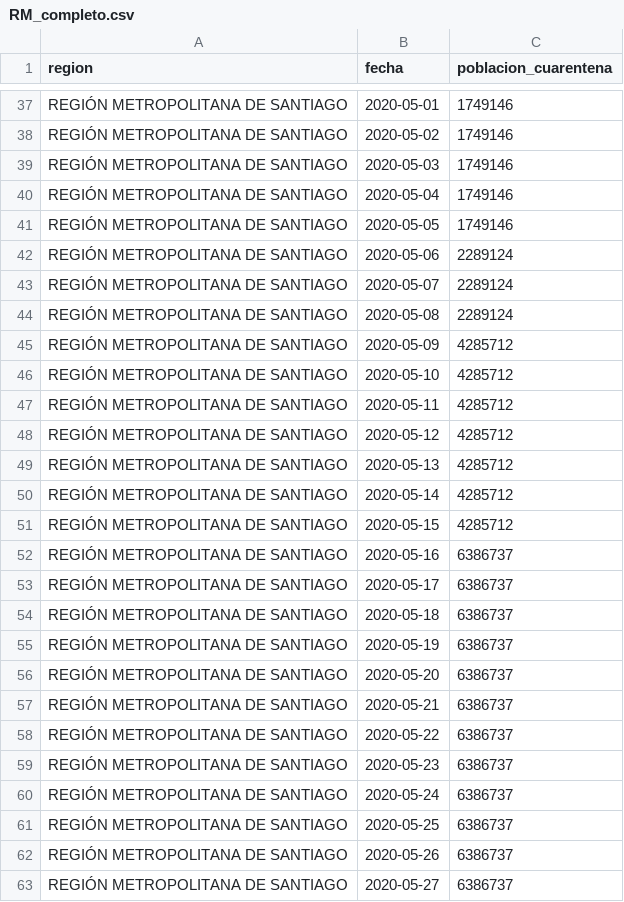
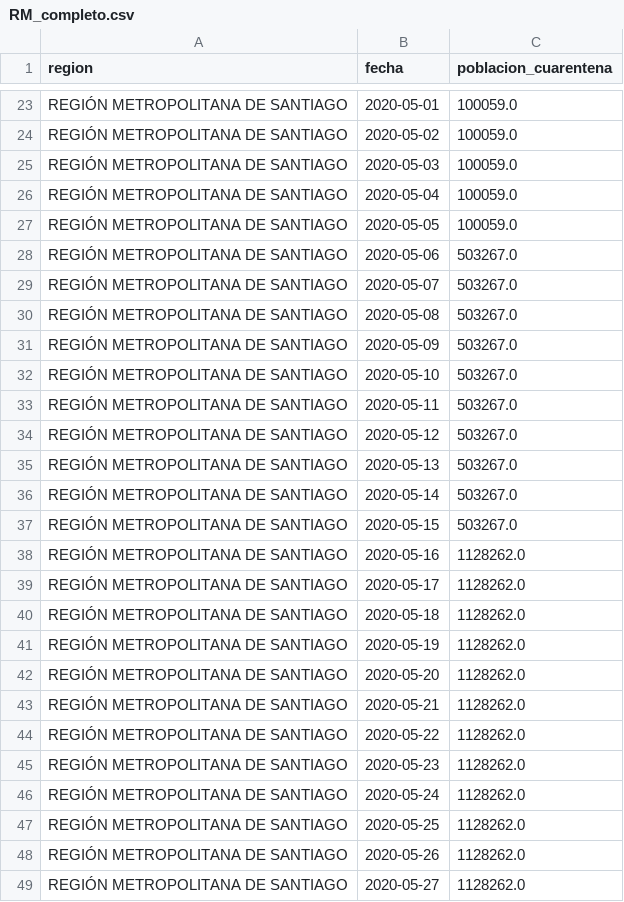
Before and after one commit to rguerral/poligonos_cuarentenas_resultados, a CSV file: resultados/poblacion_en_cuarentena/RM_completo.csv, drawn as a sheet; only a part is shown, gaps mark what is left out; addresses are those after the commit; the diff covers the shown part only; the diff names each change by its address in the sheet, - before the commit and + after, or states it on an @@ line.

```diff
--- a/resultados/poblacion_en_cuarentena/RM_completo.csv
+++ b/resultados/poblacion_en_cuarentena/RM_completo.csv
-C23:C27 (poblacion_cuarentena): 1749146
+C23:C27 (poblacion_cuarentena): 100059.0
-C28:C30 (poblacion_cuarentena): 2289124
+C28:C30 (poblacion_cuarentena): 503267.0
-C31:C37 (poblacion_cuarentena): 4285712
+C31:C37 (poblacion_cuarentena): 503267.0
-C38:C49 (poblacion_cuarentena): 6386737
+C38:C49 (poblacion_cuarentena): 1128262.0
```
Also changed, not shown: 1 added row, 14 removed rows and 49 edited cells elsewhere in this file, 6 other files.
